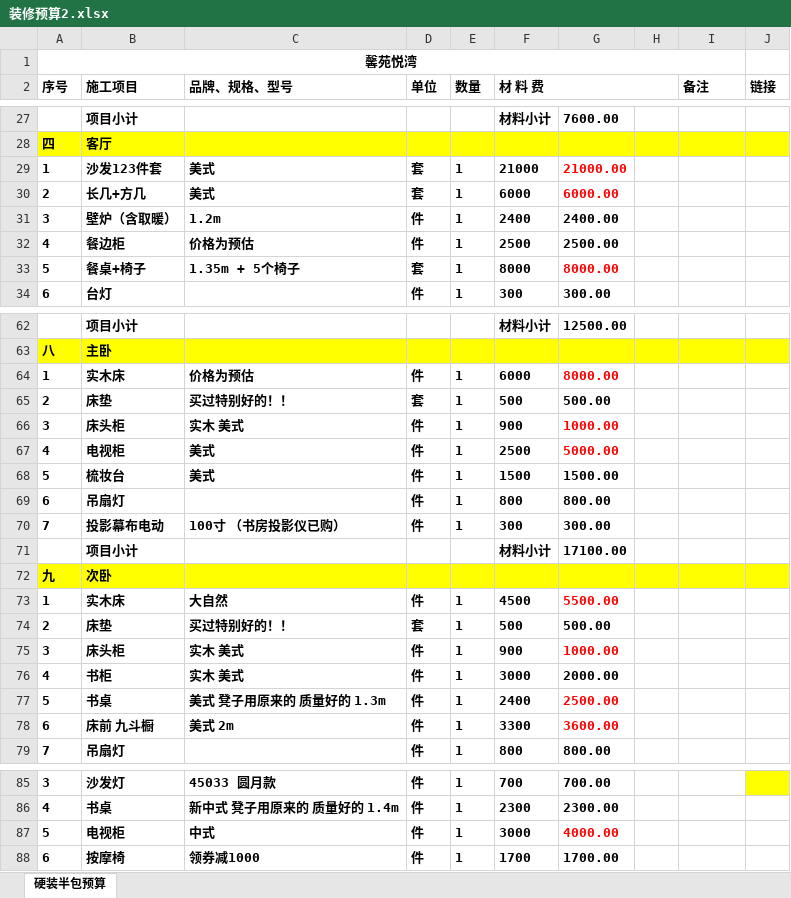
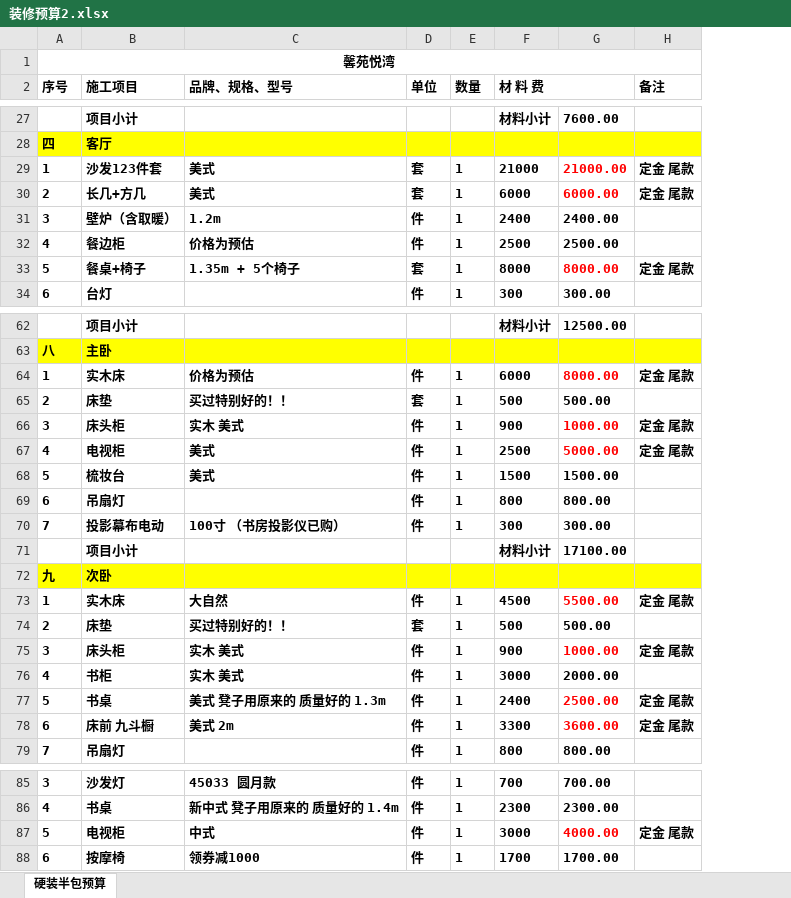
Before and after one commit to shilei-wang/waterdrop, an Excel workbook: common/iris 主要模块/装修预算2.xlsx, sheet 硬装半包预算, drawn as a sheet; only a part is shown, gaps mark what is left out; values as stored, in another font and other column widths than the file's, no borders; removed rows and columns are numbered as before the commit, all else as after; the diff covers the shown part only; the diff names each change by its address in the sheet, - before the commit and + after, or states it on an @@ line.

```diff
--- a/common/iris 主要模块/装修预算2.xlsx (sheet 硬装半包预算)
+++ b/common/iris 主要模块/装修预算2.xlsx (sheet 硬装半包预算)
-column H, empty
-column J (链接), empty
-H29:H30 (备注): (empty)
+H29:H30 (备注): 定金 尾款
-H33 (备注): (empty)
+H33 (备注): 定金 尾款
-H64 (备注): (empty)
+H64 (备注): 定金 尾款
-H66:H67 (备注): (empty)
+H66:H67 (备注): 定金 尾款
-H73 (备注): (empty)
+H73 (备注): 定金 尾款
-H75 (备注): (empty)
+H75 (备注): 定金 尾款
-H77:H78 (备注): (empty)
+H77:H78 (备注): 定金 尾款
-H87 (备注): (empty)
+H87 (备注): 定金 尾款
```
Also changed, not shown: 4 added rows, 2 removed rows, 3 edited cells and cell formats elsewhere in this sheet.
